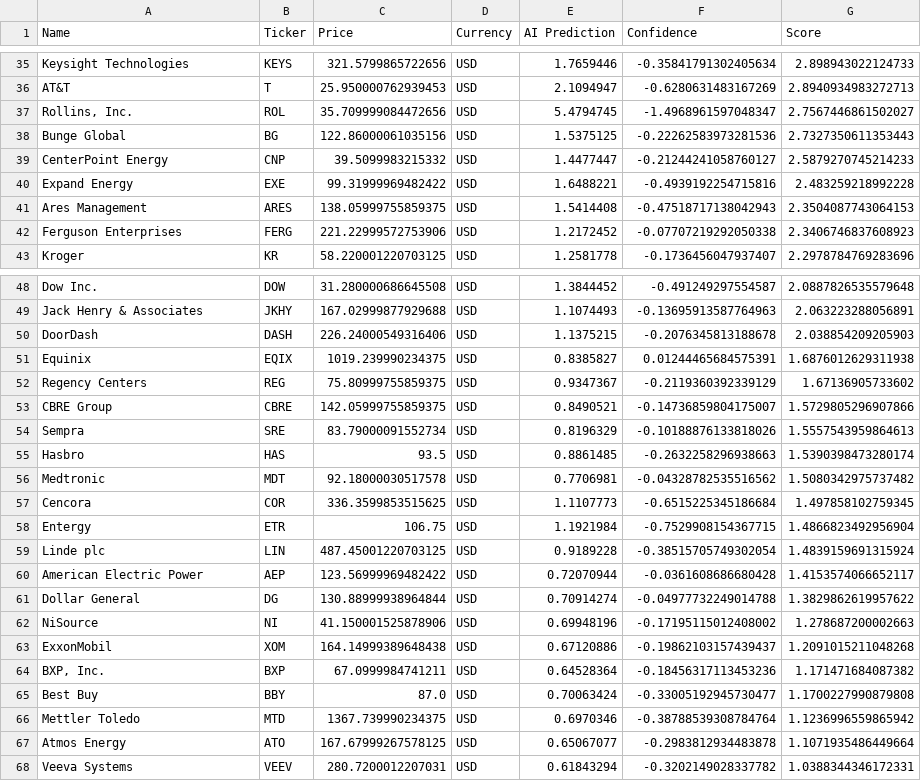
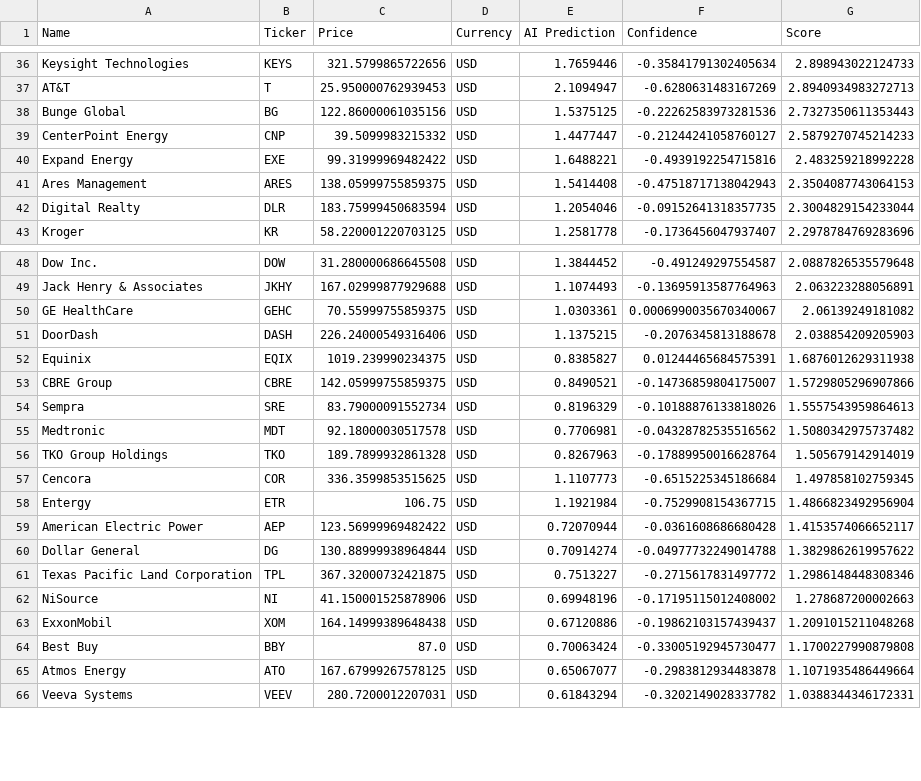
Before and after one commit to Maresuke117/AI-Investment-Simulator, a CSV file: market_scan_results.csv, drawn as a sheet; only a part is shown, gaps mark what is left out; the diff covers the shown part only.

```diff
--- a/market_scan_results.csv
+++ b/market_scan_results.csv
@@ -36,3 +37,2 @@ Keysight Technologies,KEYS,321.5799865722656,USD,1.7659446,-0.35841791302405634,
 AT&T,T,25.950000762939453,USD,2.1094947,-0.6280631483167269,2.8940934983272713
-"Rollins, Inc.",ROL,35.709999084472656,USD,5.4794745,-1.4968961597048347,2.7567446861502027
 Bunge Global,BG,122.86000061035156,USD,1.5375125,-0.22262583973281536,2.7327350611353443
@@ -41,3 +41,3 @@ Expand Energy,EXE,99.31999969482422,USD,1.6488221,-0.4939192254715816,2.48325921
 Ares Management,ARES,138.05999755859375,USD,1.5414408,-0.47518717138042943,2.3504087743064153
-Ferguson Enterprises,FERG,221.22999572753906,USD,1.2172452,-0.07707219292050338,2.3406746837608923
+Digital Realty,DLR,183.75999450683594,USD,1.2054046,-0.09152641318357735,2.3004829154233044
 Kroger,KR,58.220001220703125,USD,1.2581778,-0.1736456047937407,2.2978784769283696
@@ -49,19 +49,17 @@ Dow Inc.,DOW,31.280000686645508,USD,1.3844452,-0.491249297554587,2.0887826535579
 Jack Henry & Associates,JKHY,167.02999877929688,USD,1.1074493,-0.13695913587764963,2.063223288056891
+GE HealthCare,GEHC,70.55999755859375,USD,1.0303361,0.0006990035670340067,2.06139249181082
 DoorDash,DASH,226.24000549316406,USD,1.1375215,-0.2076345813188678,2.038854209205903
 Equinix,EQIX,1019.239990234375,USD,0.8385827,0.01244465684575391,1.6876012629311938
-Regency Centers,REG,75.80999755859375,USD,0.9347367,-0.2119360392339129,1.67136905733602
 CBRE Group,CBRE,142.05999755859375,USD,0.8490521,-0.14736859804175007,1.5729805296907866
 Sempra,SRE,83.79000091552734,USD,0.8196329,-0.10188876133818026,1.5557543959864613
-Hasbro,HAS,93.5,USD,0.8861485,-0.2632258296938663,1.5390398473280174
 Medtronic,MDT,92.18000030517578,USD,0.7706981,-0.04328782535516562,1.5080342975737482
+TKO Group Holdings,TKO,189.7899932861328,USD,0.8267963,-0.17889950016628764,1.505679142914019
 Cencora,COR,336.3599853515625,USD,1.1107773,-0.6515225345186684,1.497858102759345
 Entergy,ETR,106.75,USD,1.1921984,-0.7529908154367715,1.4866823492956904
-Linde plc,LIN,487.45001220703125,USD,0.9189228,-0.38515705749302054,1.4839159691315924
 American Electric Power,AEP,123.56999969482422,USD,0.72070944,-0.0361608686680428,1.4153574066652117
 Dollar General,DG,130.88999938964844,USD,0.70914274,-0.04977732249014788,1.3829862619957622
+Texas Pacific Land Corporation,TPL,367.32000732421875,USD,0.7513227,-0.2715617831497772,1.2986148448308346
 NiSource,NI,41.150001525878906,USD,0.69948196,-0.17195115012408002,1.278687200002663
 ExxonMobil,XOM,164.14999389648438,USD,0.67120886,-0.19862103157439437,1.2091015211048268
-"BXP, Inc.",BXP,67.0999984741211,USD,0.64528364,-0.18456317113453236,1.171471684087382
 Best Buy,BBY,87.0,USD,0.70063424,-0.33005192945730477,1.1700227990879808
-Mettler Toledo,MTD,1367.739990234375,USD,0.6970346,-0.38788539308784764,1.1236996559865942
 Atmos Energy,ATO,167.67999267578125,USD,0.65067077,-0.2983812934483878,1.1071935486449664
```
Also changed, not shown: 7 added rows and 7 removed rows elsewhere in this file.
